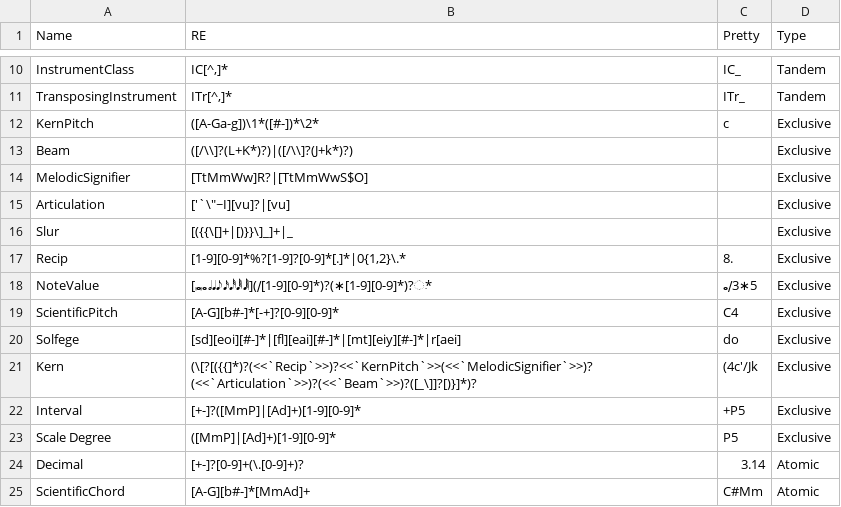
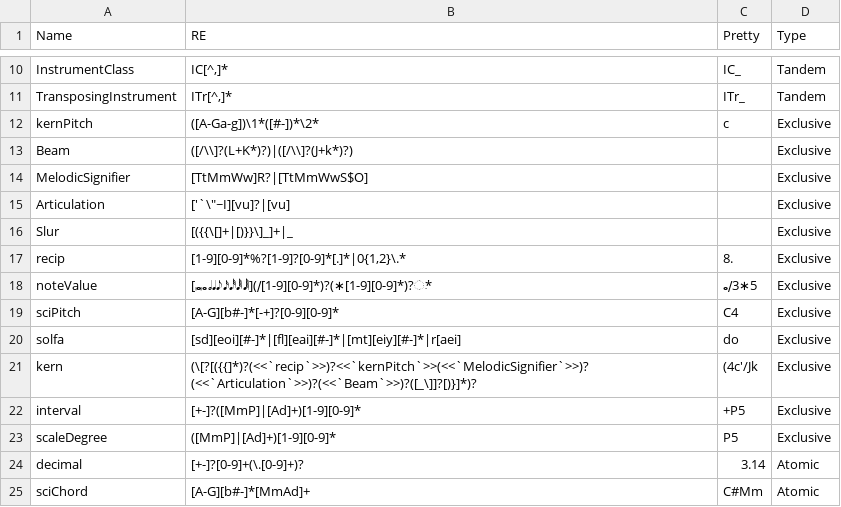
Before and after one commit to Computational-Cognitive-Musicology-Lab/humdrumR, a TSV file: inst/extdata/KnownInterpretations.tsv, drawn as a sheet; only a part is shown, gaps mark what is left out.

```diff
--- a/inst/extdata/KnownInterpretations.tsv
+++ b/inst/extdata/KnownInterpretations.tsv
@@ -11,3 +11,3 @@ InstrumentClass	IC[^,]* 	IC_	Tandem
 TransposingInstrument	ITr[^,]* 	ITr_	Tandem
-KernPitch	([A-Ga-g])\1*([#-])*\2*	c	Exclusive
+kernPitch	([A-Ga-g])\1*([#-])*\2*	c	Exclusive
 Beam 	([/\\]?(L+K*)?)|([/\\]?(J+k*)?)		Exclusive
@@ -16,10 +16,10 @@ Articulation	['`\"~I][vu]?|[vu]		Exclusive
 Slur	[({{\[]+|[)}}\]_]+|_		Exclusive
-Recip	[1-9][0-9]*%?[1-9]?[0-9]*[.]*|0{1,2}\.*	8.	Exclusive
-NoteValue	[𝅜𝅝𝅗𝅥𝅘𝅥𝅘𝅥𝅮𝅘𝅥𝅯𝅘𝅥𝅰𝅘𝅥𝅱𝅘𝅥𝅲](∕[1-9][0-9]*)?(∗[1-9][0-9]*)?𝅭*	𝅝∕3∗5	Exclusive
-ScientificPitch	[A-G][b#-]*[-+]?[0-9][0-9]*	C4	Exclusive
-Solfege	[sd][eoi][#-]*|[fl][eai][#-]*|[mt][eiy][#-]*|r[aei]	do	Exclusive
-Kern	(\[?[({{]*)?(<<`Recip`>>)?<<`KernPitch`>>(<<`MelodicSignifier`>>)?(<<`Articulation`>>)?(<<`Beam`>>)?([_\]]?[)}]*)?	(4c'/Jk	Exclusive
-Interval	[+-]?([MmP]|[Ad]+)[1-9][0-9]*	+P5	Exclusive
-Scale Degree	([MmP]|[Ad]+)[1-9][0-9]*	P5	Exclusive
-Decimal	[+-]?[0-9]+(\.[0-9]+)?	3.14	Atomic
-ScientificChord	[A-G][b#-]*[MmAd]+	C#Mm	Atomic
+recip	[1-9][0-9]*%?[1-9]?[0-9]*[.]*|0{1,2}\.*	8.	Exclusive
+noteValue	[𝅜𝅝𝅗𝅥𝅘𝅥𝅘𝅥𝅮𝅘𝅥𝅯𝅘𝅥𝅰𝅘𝅥𝅱𝅘𝅥𝅲](∕[1-9][0-9]*)?(∗[1-9][0-9]*)?𝅭*	𝅝∕3∗5	Exclusive
+sciPitch	[A-G][b#-]*[-+]?[0-9][0-9]*	C4	Exclusive
+solfa	[sd][eoi][#-]*|[fl][eai][#-]*|[mt][eiy][#-]*|r[aei]	do	Exclusive
+kern	(\[?[({{]*)?(<<`recip`>>)?<<`kernPitch`>>(<<`MelodicSignifier`>>)?(<<`Articulation`>>)?(<<`Beam`>>)?([_\]]?[)}]*)?	(4c'/Jk	Exclusive
+interval	[+-]?([MmP]|[Ad]+)[1-9][0-9]*	+P5	Exclusive
+scaleDegree	([MmP]|[Ad]+)[1-9][0-9]*	P5	Exclusive
+decimal	[+-]?[0-9]+(\.[0-9]+)?	3.14	Atomic
+sciChord	[A-G][b#-]*[MmAd]+	C#Mm	Atomic
```
Also changed, not shown: 15 other files.
